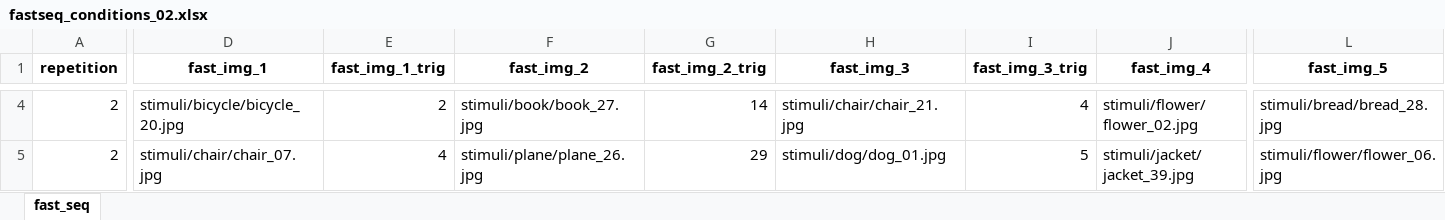
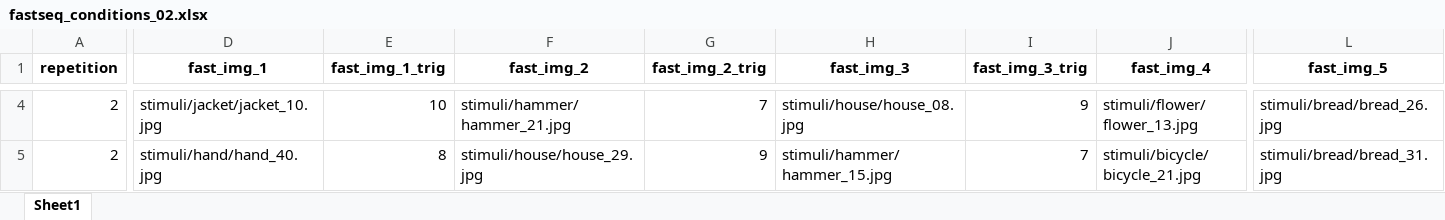
Before and after one commit to CIMH-Clinical-Psychology/TSRlearn_BIE, an Excel workbook: sequences/fastseq_conditions_02.xlsx, sheet Sheet1, drawn as a sheet; only a part is shown, gaps mark what is left out; values as stored, in another font and other column widths than the file's, no borders; the diff covers the shown part only; the diff names each change by its address in the sheet, - before the commit and + after, or states it on an @@ line.

```diff
--- a/sequences/fastseq_conditions_02.xlsx (sheet Sheet1)
+++ b/sequences/fastseq_conditions_02.xlsx (sheet Sheet1)
-sheet tab: fast_seq
+sheet tab: Sheet1
-D4 (fast_img_1): stimuli/bicycle/bicycle_20.jpg
+D4 (fast_img_1): stimuli/jacket/jacket_10.jpg
-E4 (fast_img_1_trig): 2
+E4 (fast_img_1_trig): 10
-F4 (fast_img_2): stimuli/book/book_27.jpg
+F4 (fast_img_2): stimuli/hammer/hammer_21.jpg
-G4 (fast_img_2_trig): 14
+G4 (fast_img_2_trig): 7
-H4 (fast_img_3): stimuli/chair/chair_21.jpg
+H4 (fast_img_3): stimuli/house/house_08.jpg
-I4 (fast_img_3_trig): 4
+I4 (fast_img_3_trig): 9
-J4 (fast_img_4): stimuli/flower/flower_02.jpg
+J4 (fast_img_4): stimuli/flower/flower_13.jpg
-L4 (fast_img_5): stimuli/bread/bread_28.jpg
+L4 (fast_img_5): stimuli/bread/bread_26.jpg
-D5 (fast_img_1): stimuli/chair/chair_07.jpg
+D5 (fast_img_1): stimuli/hand/hand_40.jpg
-E5 (fast_img_1_trig): 4
+E5 (fast_img_1_trig): 8
-F5 (fast_img_2): stimuli/plane/plane_26.jpg
+F5 (fast_img_2): stimuli/house/house_29.jpg
-G5 (fast_img_2_trig): 29
+G5 (fast_img_2_trig): 9
-H5 (fast_img_3): stimuli/dog/dog_01.jpg
+H5 (fast_img_3): stimuli/hammer/hammer_15.jpg
-I5 (fast_img_3_trig): 5
+I5 (fast_img_3_trig): 7
-J5 (fast_img_4): stimuli/jacket/jacket_39.jpg
+J5 (fast_img_4): stimuli/bicycle/bicycle_21.jpg
-L5 (fast_img_5): stimuli/flower/flower_06.jpg
+L5 (fast_img_5): stimuli/bread/bread_31.jpg
```
Also changed, not shown: 1 added row, 1 removed row and 997 edited cells elsewhere in this sheet, sequences/learning_blockA_fixed-middle-10_02.xlsx, sequences/learning_blockB_fixed-middle-10_02.xlsx, 3 other files.
